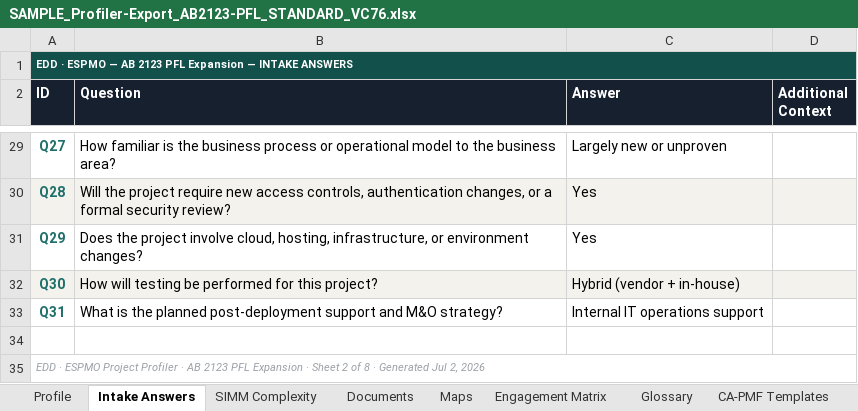
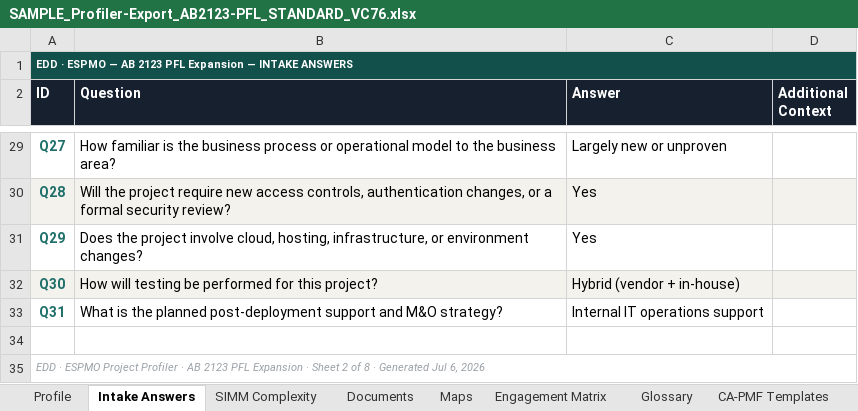
Before and after one commit to dkintaudi/conda, an Excel workbook: tier-unification/sample-inputs/SAMPLE_Profiler-Export_AB2123-PFL_STANDARD_VC76.xlsx, sheet Intake Answers, drawn as a sheet; only a part is shown, gaps mark what is left out; values as stored, in another font and other column widths than the file's, no borders; the diff names each change by its address in the sheet, - before the commit and + after, or states it on an @@ line.

```diff
--- a/tier-unification/sample-inputs/SAMPLE_Profiler-Export_AB2123-PFL_STANDARD_VC76.xlsx (sheet Intake Answers)
+++ b/tier-unification/sample-inputs/SAMPLE_Profiler-Export_AB2123-PFL_STANDARD_VC76.xlsx (sheet Intake Answers)
-A35 (ID): …Generated Jul 2, 2026
+A35 (ID): …Generated Jul 6, 2026
```
Also changed, not shown: sheet Engagement Matrix, sheet Documents, sheet Profile, sheet Maps, sheet Glossary, sheet SIMM Complexity, 1 more sheet, tier-unification/sample-inputs/SAMPLE_Profiler-Export_Copilot-Pilot_MINI_VC18.xlsx.
